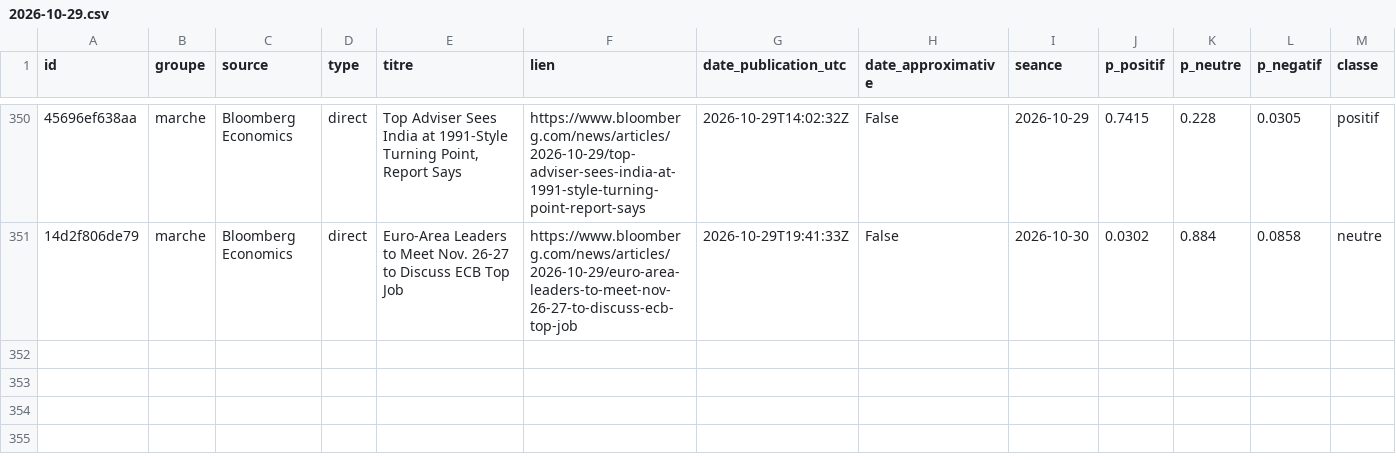
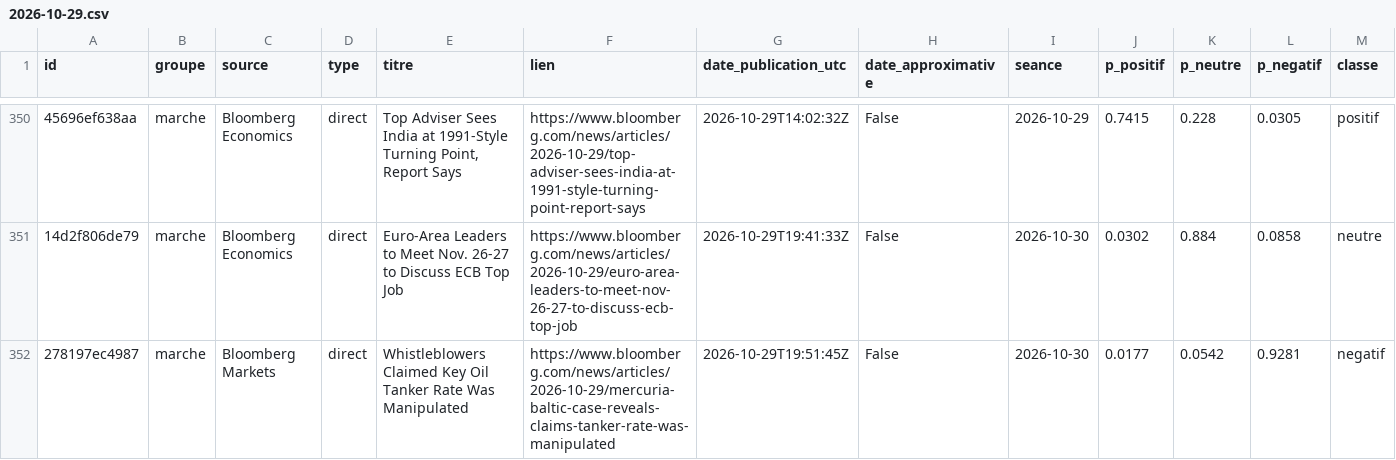
Before and after one commit to Gaaabbb444/contrepoint, a CSV file: data/titres/2026/10/2026-10-29.csv, drawn as a sheet; only a part is shown, gaps mark what is left out; rows hold the shown columns only; the diff names each change by its address in the sheet, - before the commit and + after, or states it on an @@ line.

```diff
--- a/data/titres/2026/10/2026-10-29.csv
+++ b/data/titres/2026/10/2026-10-29.csv
+row 352: 278197ec4987 | marche | Bloomberg Markets | direct | Whistleblowers Claimed Key Oil Tanker Rate Was Manipulated | https://www.bloomberg.com/news/articles/2026-10-29/mercuria-baltic-case-reveals-claims-tanker-rate-was-manipulated | 2026-10-29T19:51:45Z | False | 2026-10-30 | 0.0177 | 0.0542 | 0.9281 | negatif
```
Also changed, not shown: data/journal_execution.csv, 1 other file.
